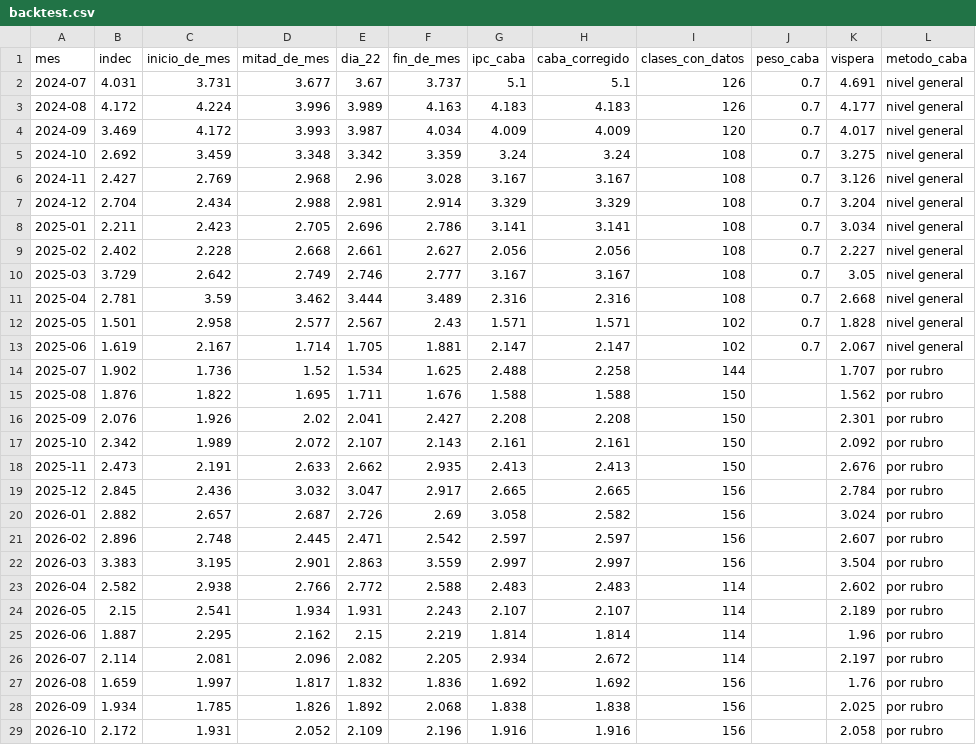
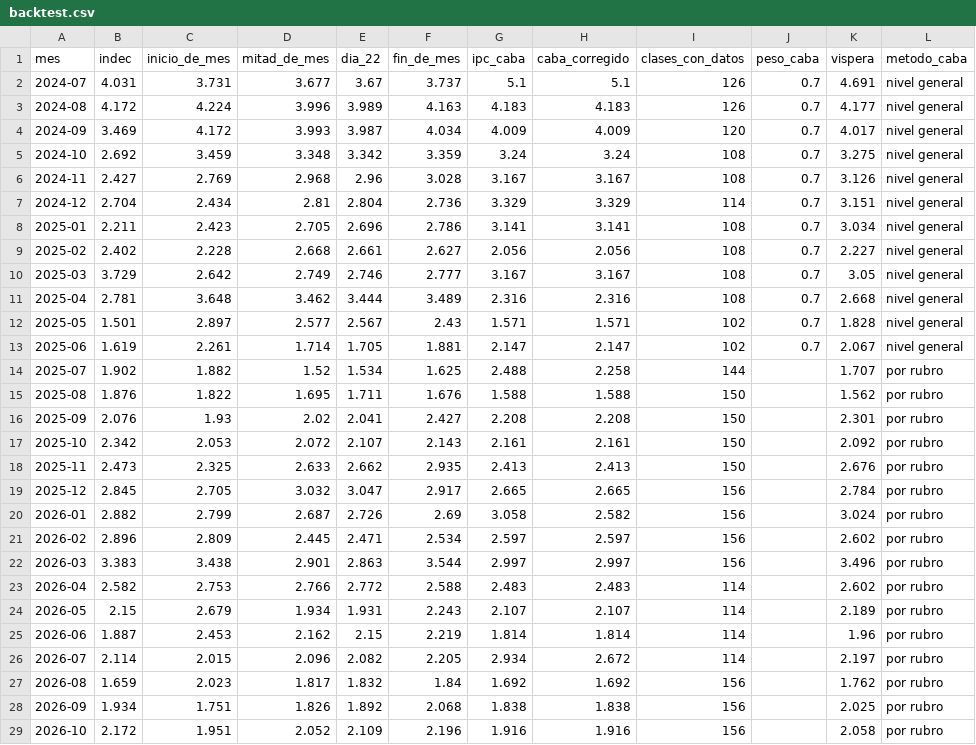
Before and after one commit to santirecco/ipc-nowcast, a CSV file: data/tablero/backtest.csv, drawn as a sheet.

```diff
--- a/data/tablero/backtest.csv
+++ b/data/tablero/backtest.csv
@@ -6,3 +6,3 @@ mes,indec,inicio_de_mes,mitad_de_mes,dia_22,fin_de_mes,ipc_caba,caba_corregido,c
 2024-11,2.427,2.769,2.968,2.96,3.028,3.167,3.167,108,0.7,3.126,nivel general
-2024-12,2.704,2.434,2.988,2.981,2.914,3.329,3.329,108,0.7,3.204,nivel general
+2024-12,2.704,2.434,2.81,2.804,2.736,3.329,3.329,114,0.7,3.151,nivel general
 2025-01,2.211,2.423,2.705,2.696,2.786,3.141,3.141,108,0.7,3.034,nivel general
@@ -10,20 +10,20 @@ mes,indec,inicio_de_mes,mitad_de_mes,dia_22,fin_de_mes,ipc_caba,caba_corregido,c
 2025-03,3.729,2.642,2.749,2.746,2.777,3.167,3.167,108,0.7,3.05,nivel general
-2025-04,2.781,3.59,3.462,3.444,3.489,2.316,2.316,108,0.7,2.668,nivel general
-2025-05,1.501,2.958,2.577,2.567,2.43,1.571,1.571,102,0.7,1.828,nivel general
-2025-06,1.619,2.167,1.714,1.705,1.881,2.147,2.147,102,0.7,2.067,nivel general
-2025-07,1.902,1.736,1.52,1.534,1.625,2.488,2.258,144,,1.707,por rubro
+2025-04,2.781,3.648,3.462,3.444,3.489,2.316,2.316,108,0.7,2.668,nivel general
+2025-05,1.501,2.897,2.577,2.567,2.43,1.571,1.571,102,0.7,1.828,nivel general
+2025-06,1.619,2.261,1.714,1.705,1.881,2.147,2.147,102,0.7,2.067,nivel general
+2025-07,1.902,1.882,1.52,1.534,1.625,2.488,2.258,144,,1.707,por rubro
 2025-08,1.876,1.822,1.695,1.711,1.676,1.588,1.588,150,,1.562,por rubro
-2025-09,2.076,1.926,2.02,2.041,2.427,2.208,2.208,150,,2.301,por rubro
-2025-10,2.342,1.989,2.072,2.107,2.143,2.161,2.161,150,,2.092,por rubro
-2025-11,2.473,2.191,2.633,2.662,2.935,2.413,2.413,150,,2.676,por rubro
-2025-12,2.845,2.436,3.032,3.047,2.917,2.665,2.665,156,,2.784,por rubro
-2026-01,2.882,2.657,2.687,2.726,2.69,3.058,2.582,156,,3.024,por rubro
-2026-02,2.896,2.748,2.445,2.471,2.542,2.597,2.597,156,,2.607,por rubro
-2026-03,3.383,3.195,2.901,2.863,3.559,2.997,2.997,156,,3.504,por rubro
-2026-04,2.582,2.938,2.766,2.772,2.588,2.483,2.483,114,,2.602,por rubro
-2026-05,2.15,2.541,1.934,1.931,2.243,2.107,2.107,114,,2.189,por rubro
-2026-06,1.887,2.295,2.162,2.15,2.219,1.814,1.814,114,,1.96,por rubro
-2026-07,2.114,2.081,2.096,2.082,2.205,2.934,2.672,114,,2.197,por rubro
-2026-08,1.659,1.997,1.817,1.832,1.836,1.692,1.692,156,,1.76,por rubro
-2026-09,1.934,1.785,1.826,1.892,2.068,1.838,1.838,156,,2.025,por rubro
-2026-10,2.172,1.931,2.052,2.109,2.196,1.916,1.916,156,,2.058,por rubro
+2025-09,2.076,1.93,2.02,2.041,2.427,2.208,2.208,150,,2.301,por rubro
+2025-10,2.342,2.053,2.072,2.107,2.143,2.161,2.161,150,,2.092,por rubro
+2025-11,2.473,2.325,2.633,2.662,2.935,2.413,2.413,150,,2.676,por rubro
+2025-12,2.845,2.705,3.032,3.047,2.917,2.665,2.665,156,,2.784,por rubro
+2026-01,2.882,2.799,2.687,2.726,2.69,3.058,2.582,156,,3.024,por rubro
+2026-02,2.896,2.809,2.445,2.471,2.534,2.597,2.597,156,,2.602,por rubro
+2026-03,3.383,3.438,2.901,2.863,3.544,2.997,2.997,156,,3.496,por rubro
+2026-04,2.582,2.753,2.766,2.772,2.588,2.483,2.483,114,,2.602,por rubro
+2026-05,2.15,2.679,1.934,1.931,2.243,2.107,2.107,114,,2.189,por rubro
+2026-06,1.887,2.453,2.162,2.15,2.219,1.814,1.814,114,,1.96,por rubro
+2026-07,2.114,2.015,2.096,2.082,2.205,2.934,2.672,114,,2.197,por rubro
+2026-08,1.659,2.023,1.817,1.832,1.84,1.692,1.692,156,,1.762,por rubro
+2026-09,1.934,1.751,1.826,1.892,2.068,1.838,1.838,156,,2.025,por rubro
+2026-10,2.172,1.951,2.052,2.109,2.196,1.916,1.916,156,,2.058,por rubro
```
Also changed, not shown: data/nowcast/backtest.csv, data/nowcast/backtest_largo.csv, 11 other files.
